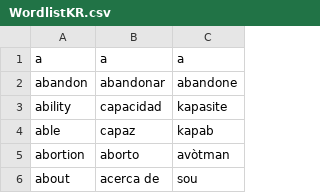
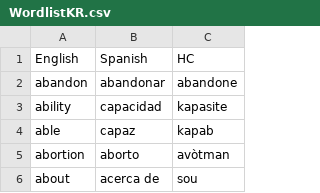
Before and after one commit to nmartinbrooke/CSPdata, a CSV file: WordlistKR.csv, drawn as a sheet; only a part is shown; removed rows and columns are numbered as before the commit, all else as after; the diff names each change by its address in the sheet, - before the commit and + after, or states it on an @@ line.

Commit message:
Update WordlistKR.csv

```diff
--- a/WordlistKR.csv
+++ b/WordlistKR.csv
-row 1: a | a | a
+row 1: English | Spanish | HC
```
